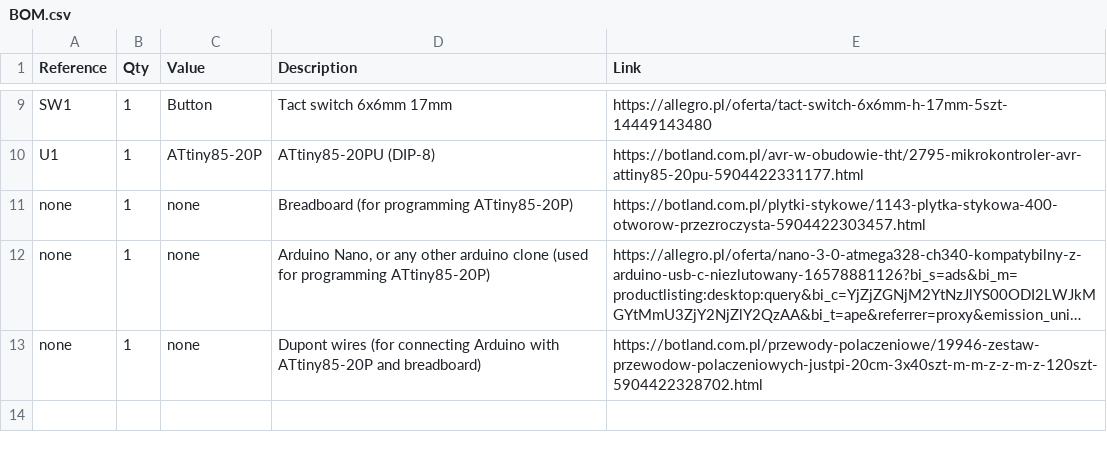
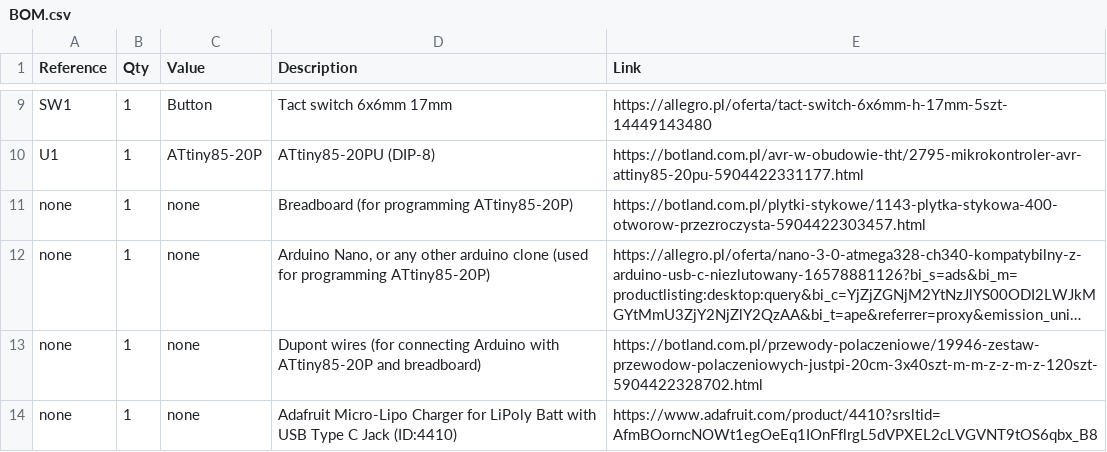
Before and after one commit to szpuszi/IRIS-V1, a CSV file: Manufacturing/BOM.csv, drawn as a sheet; only a part is shown, gaps mark what is left out; long unchanged cells end in …; the diff names each change by its address in the sheet, - before the commit and + after, or states it on an @@ line.

Commit message:
Update BOM with new components and links
Added new components including Adafruit Micro-Lipo Charger and updated existing entries.

```diff
--- a/Manufacturing/BOM.csv
+++ b/Manufacturing/BOM.csv
+row 14: none | 1 | none | Adafruit Micro-Lipo Charger for LiPoly Batt with USB Type C Jack (ID:4410) | https://www.adafruit.com/product/4410?srsltid=AfmBOorncNOWt1egOeEq1IOnFflrgL5dVPXEL2cLVGVNT9tOS6qbx_B8
```
